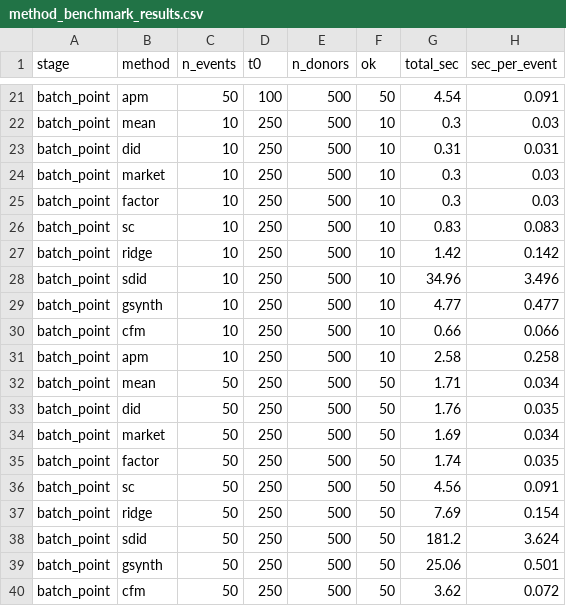
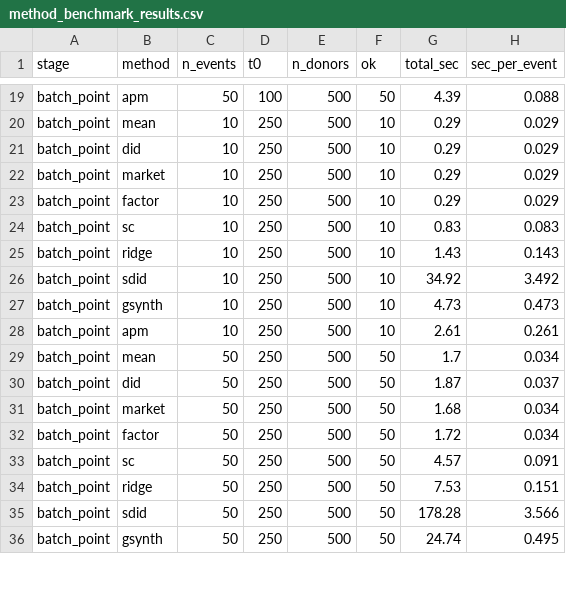
Before and after one commit to paulgp/financial-event-studies-package, a CSV file: benchmarks/method_benchmark_results.csv, drawn as a sheet; only a part is shown, gaps mark what is left out; the diff covers the shown part only.

```diff
--- a/benchmarks/method_benchmark_results.csv
+++ b/benchmarks/method_benchmark_results.csv
@@ -21,20 +19,18 @@
-"batch_point","apm",50,100,500,50,4.54,0.091
-"batch_point","mean",10,250,500,10,0.3,0.03
-"batch_point","did",10,250,500,10,0.31,0.031
-"batch_point","market",10,250,500,10,0.3,0.03
-"batch_point","factor",10,250,500,10,0.3,0.03
+"batch_point","apm",50,100,500,50,4.39,0.088
+"batch_point","mean",10,250,500,10,0.29,0.029
+"batch_point","did",10,250,500,10,0.29,0.029
+"batch_point","market",10,250,500,10,0.29,0.029
+"batch_point","factor",10,250,500,10,0.29,0.029
 "batch_point","sc",10,250,500,10,0.83,0.083
-"batch_point","ridge",10,250,500,10,1.42,0.142
-"batch_point","sdid",10,250,500,10,34.96,3.496
-"batch_point","gsynth",10,250,500,10,4.77,0.477
-"batch_point","cfm",10,250,500,10,0.66,0.066
-"batch_point","apm",10,250,500,10,2.58,0.258
-"batch_point","mean",50,250,500,50,1.71,0.034
-"batch_point","did",50,250,500,50,1.76,0.035
-"batch_point","market",50,250,500,50,1.69,0.034
-"batch_point","factor",50,250,500,50,1.74,0.035
-"batch_point","sc",50,250,500,50,4.56,0.091
-"batch_point","ridge",50,250,500,50,7.69,0.154
-"batch_point","sdid",50,250,500,50,181.2,3.624
-"batch_point","gsynth",50,250,500,50,25.06,0.501
-"batch_point","cfm",50,250,500,50,3.62,0.072
+"batch_point","ridge",10,250,500,10,1.43,0.143
+"batch_point","sdid",10,250,500,10,34.92,3.492
+"batch_point","gsynth",10,250,500,10,4.73,0.473
+"batch_point","apm",10,250,500,10,2.61,0.261
+"batch_point","mean",50,250,500,50,1.7,0.034
+"batch_point","did",50,250,500,50,1.87,0.037
+"batch_point","market",50,250,500,50,1.68,0.034
+"batch_point","factor",50,250,500,50,1.72,0.034
+"batch_point","sc",50,250,500,50,4.57,0.091
+"batch_point","ridge",50,250,500,50,7.53,0.151
+"batch_point","sdid",50,250,500,50,178.28,3.566
+"batch_point","gsynth",50,250,500,50,24.74,0.495
```
Also changed, not shown: 3 removed rows and 45 edited cells elsewhere in this file, 11 other files.
